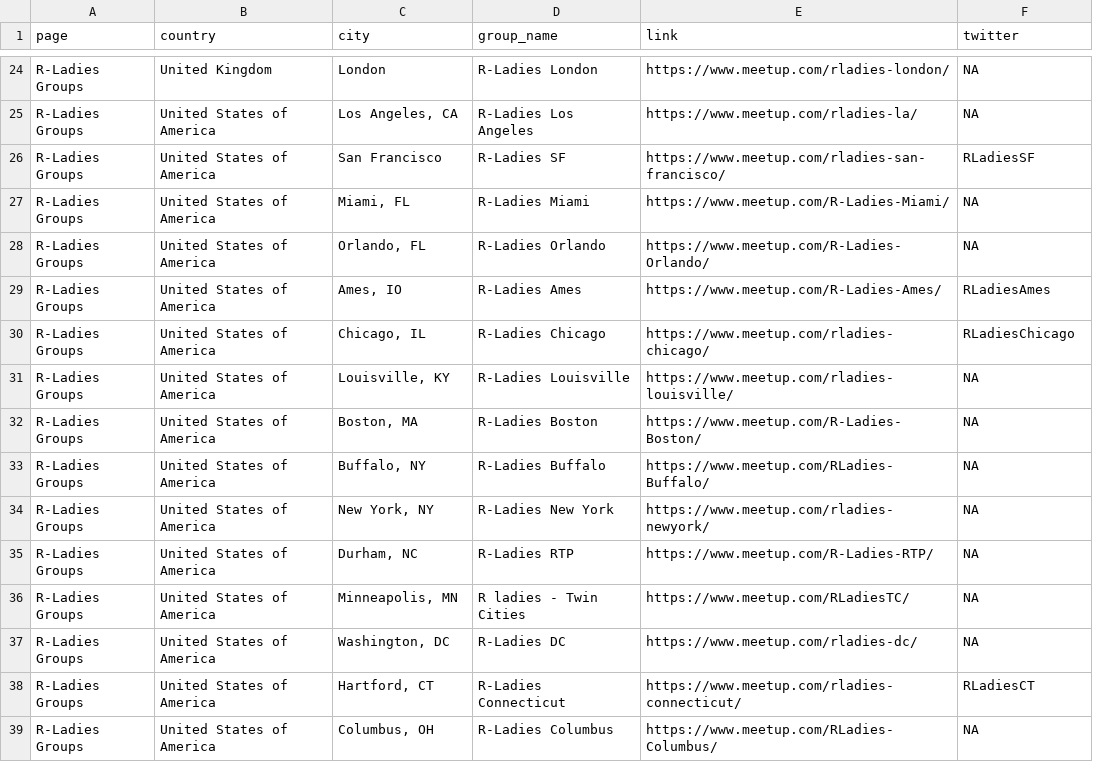
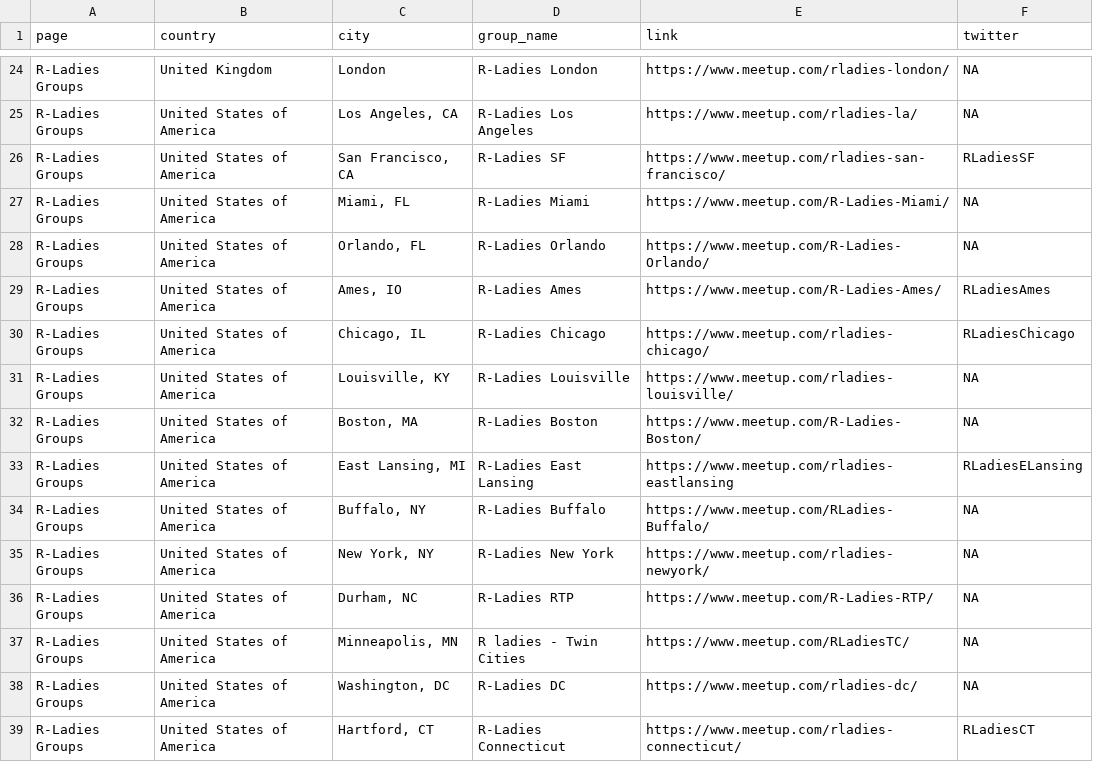
Before and after one commit to tunisrusergroup/meetingsR, a CSV file: groups.csv, drawn as a sheet; only a part is shown, gaps mark what is left out; the shorter side is filled out with more unchanged rows.

Commit message:
#rstats Adding R-Ladies East Lansing (Michigan)
Thanks to @jananiravi  (448)

```diff
--- a/groups.csv
+++ b/groups.csv
@@ -25,3 +25,3 @@ R-Ladies Groups,United Kingdom,London,R-Ladies London,https://www.meetup.com/rla
 R-Ladies Groups,United States of America,"Los Angeles, CA",R-Ladies Los Angeles,https://www.meetup.com/rladies-la/,NA
-R-Ladies Groups,United States of America,San Francisco,R-Ladies SF,https://www.meetup.com/rladies-san-francisco/,RLadiesSF
+R-Ladies Groups,United States of America,"San Francisco, CA",R-Ladies SF,https://www.meetup.com/rladies-san-francisco/,RLadiesSF
 R-Ladies Groups,United States of America,"Miami, FL",R-Ladies Miami,https://www.meetup.com/R-Ladies-Miami/,NA
@@ -32,2 +32,3 @@ R-Ladies Groups,United States of America,"Louisville, KY",R-Ladies Louisville,ht
 R-Ladies Groups,United States of America,"Boston, MA",R-Ladies Boston,https://www.meetup.com/R-Ladies-Boston/,NA
+R-Ladies Groups,United States of America,"East Lansing, MI",R-Ladies East Lansing,https://www.meetup.com/rladies-eastlansing,RLadiesELansing
 R-Ladies Groups,United States of America,"Buffalo, NY",R-Ladies Buffalo,https://www.meetup.com/RLadies-Buffalo/,NA
```
Also changed, not shown: 4 other files.
